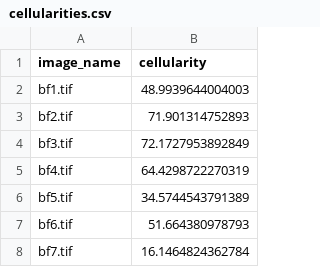
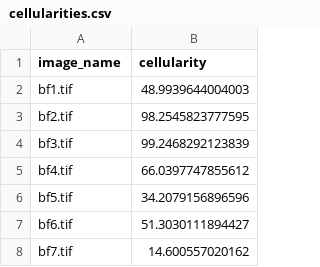
Before and after one commit to whmidgley/brightfield-image-cellularity, a CSV file: cellularities.csv, drawn as a sheet.

Commit message:
Run it through

```diff
--- a/cellularities.csv
+++ b/cellularities.csv
@@ -2,7 +2,7 @@
 "bf1.tif","48.9939644004003"
-"bf2.tif","71.901314752893"
-"bf3.tif","72.1727953892849"
-"bf4.tif","64.4298722270319"
-"bf5.tif","34.5744543791389"
-"bf6.tif","51.664380978793"
-"bf7.tif","16.1464824362784"
+"bf2.tif","98.2545823777595"
+"bf3.tif","99.2468292123839"
+"bf4.tif","66.0397747855612"
+"bf5.tif","34.2079156896596"
+"bf6.tif","51.3030111894427"
+"bf7.tif","14.600557020162"
```
